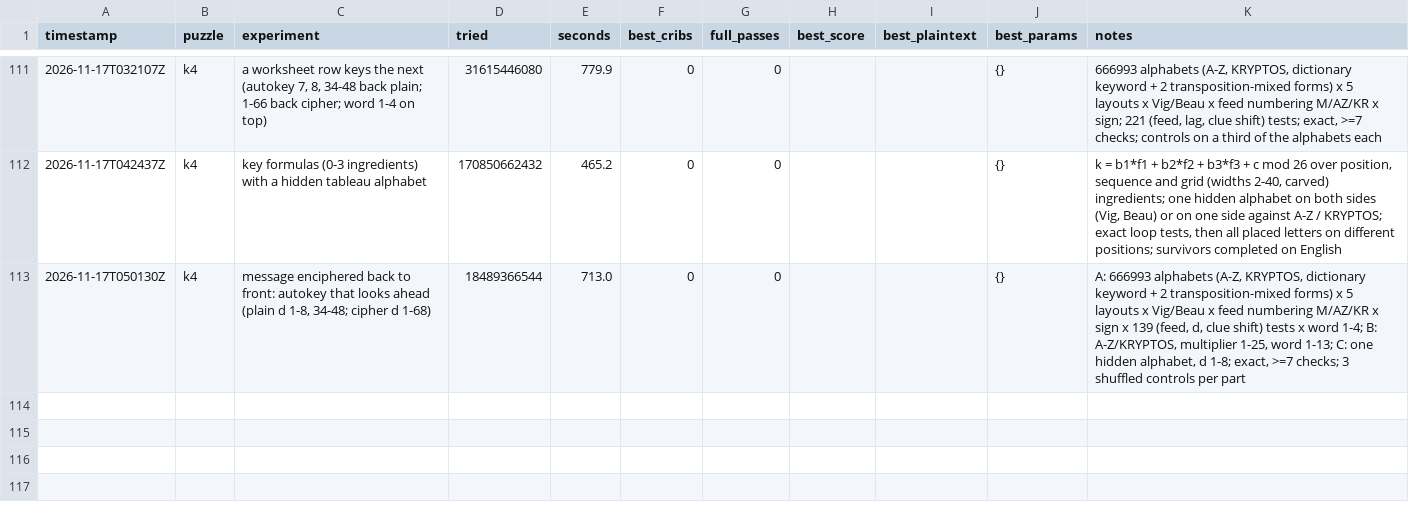
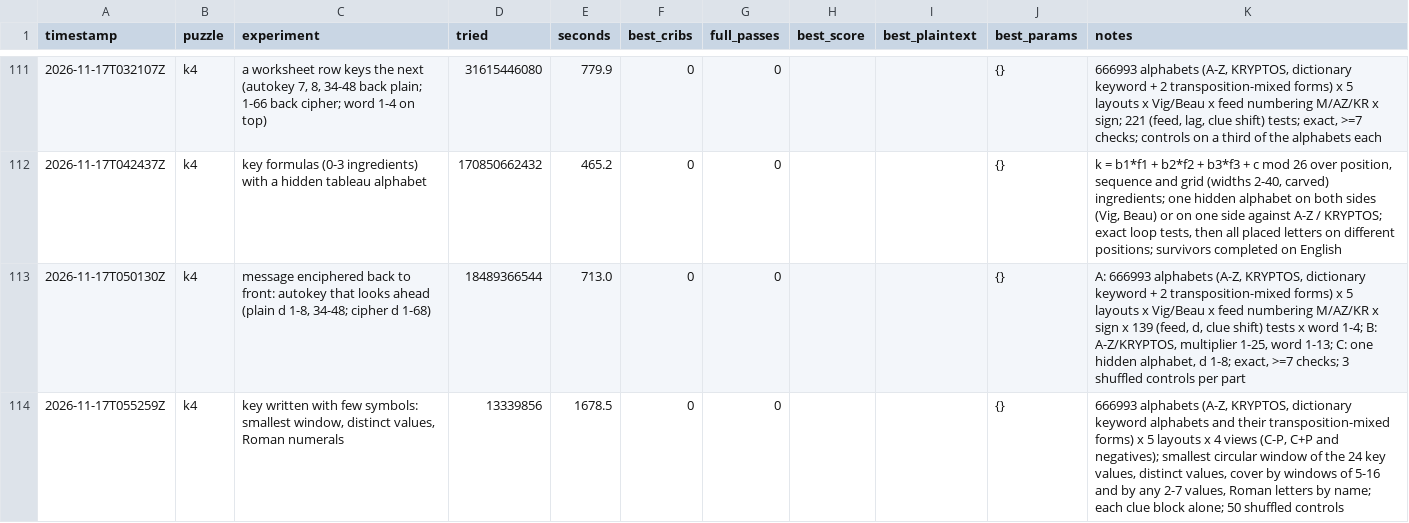
Before and after one commit to ozkilim/kryptos-playground, a CSV file: experiments/ledger.csv, drawn as a sheet; only a part is shown, gaps mark what is left out.

Commit message:
Idea 97: A key written with few symbols (digits in any base, clock hours, Roman numerals): smallest window and number of distinct key values on 666,993 keyword tableaux, no rule for the key (dead-in-scope)

```diff
--- a/experiments/ledger.csv
+++ b/experiments/ledger.csv
@@ -113 +113,2 @@ timestamp,puzzle,experiment,tried,seconds,best_cribs,full_passes,best_score,best
 2026-11-17T050130Z,k4,"message enciphered back to front: autokey that looks ahead (plain d 1-8, 34-48; cipher d 1-68)",18489366544,713.0,0,0,,,{},"A: 666993 alphabets (A-Z, KRYPTOS, dictionary keyword + 2 transposition-mixed forms) x 5 layouts x Vig/Beau x feed numbering M/AZ/KR x sign x 139 (feed, d, clue shift) tests x word 1-4; B: A-Z/KRYPTOS, multiplier 1-25, word 1-13; C: one hidden alphabet, d 1-8; exact, >=7 checks; 3 shuffled controls per part"
+2026-11-17T055259Z,k4,"key written with few symbols: smallest window, distinct values, Roman numerals",13339856,1678.5,0,0,,,{},"666993 alphabets (A-Z, KRYPTOS, dictionary keyword alphabets and their transposition-mixed forms) x 5 layouts x 4 views (C-P, C+P and negatives); smallest circular window of the 24 key values, distinct values, cover by windows of 5-16 and by any 2-7 values, Roman letters by name; each clue block alone; 50 shuffled controls"
```
Also changed, not shown: 6 other files.
